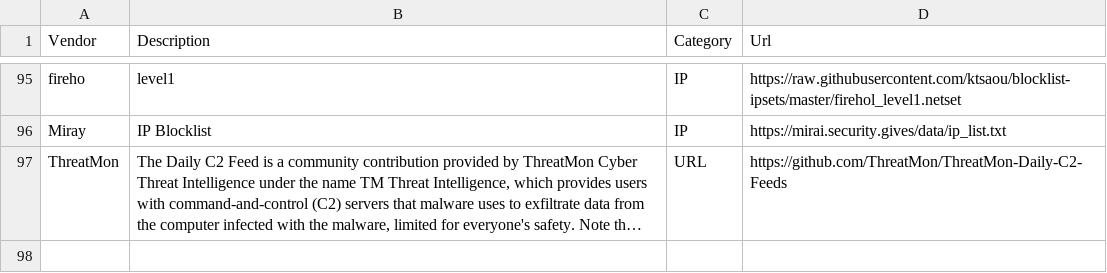
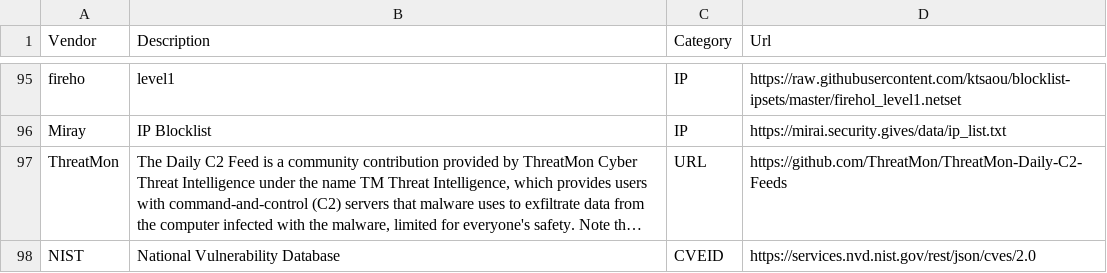
Before and after one commit to Bert-JanP/Open-Source-Threat-Intel-Feeds, a CSV file: ThreatIntelFeeds.csv, drawn as a sheet; only a part is shown, gaps mark what is left out; long unchanged cells end in …; the diff names each change by its address in the sheet, - before the commit and + after, or states it on an @@ line.

```diff
--- a/ThreatIntelFeeds.csv
+++ b/ThreatIntelFeeds.csv
+row 98: NIST | National Vulnerability Database | CVEID | https://services.nvd.nist.gov/rest/json/cves/2.0
```
Also changed, not shown: 2 other files.
